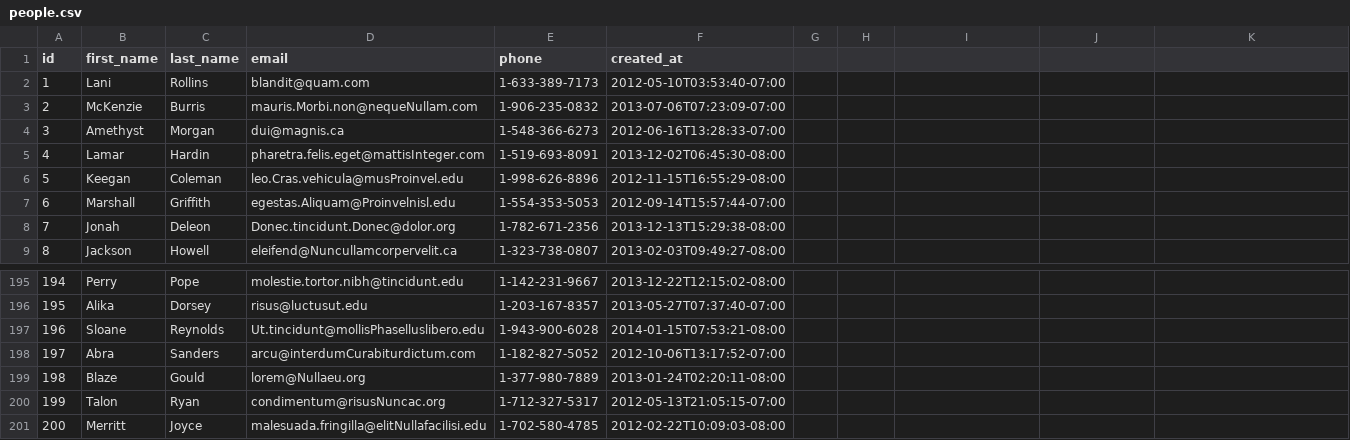
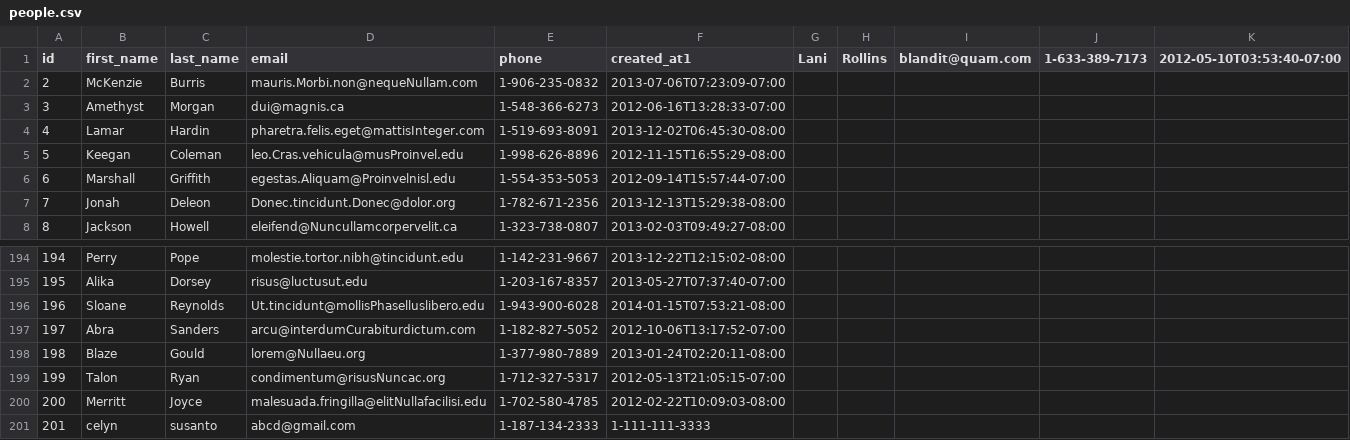
Before and after one commit to zen-fox-2018/parsing-data-1, a CSV file: people.csv, drawn as a sheet; only a part is shown, gaps mark what is left out.

Commit message:
parsing data done

```diff
--- a/people.csv
+++ b/people.csv
@@ -1,3 +1,2 @@
-id,first_name,last_name,email,phone,created_at
-1,Lani,Rollins,blandit@quam.com,1-633-389-7173,2012-05-10T03:53:40-07:00
+id,first_name,last_name,email,phone,created_at1,Lani,Rollins,blandit@quam.com,1-633-389-7173,2012-05-10T03:53:40-07:00
 2,McKenzie,Burris,mauris.Morbi.non@nequeNullam.com,1-906-235-0832,2013-07-06T07:23:09-07:00
@@ -201 +200,2 @@ id,first_name,last_name,email,phone,created_at
 200,Merritt,Joyce,malesuada.fringilla@elitNullafacilisi.edu,1-702-580-4785,2012-02-22T10:09:03-08:00
+201,celyn,susanto,abcd@gmail.com,1-187-134-2333,1-111-111-3333
```
Also changed, not shown: 1 other file.
